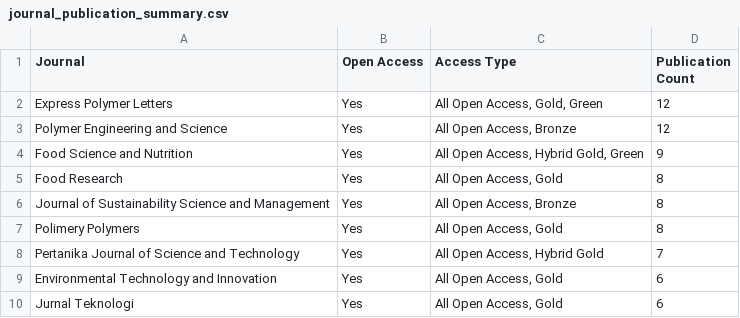
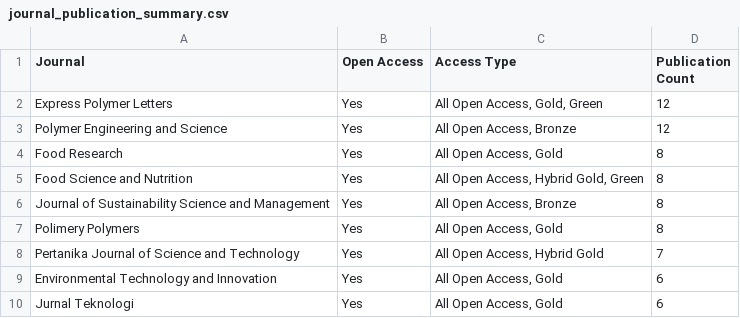
Before and after one commit to yusriy/analysis_ppti_research_trend, a CSV file: data/journal_publication_summary.csv, drawn as a sheet; only a part is shown.

```diff
--- a/data/journal_publication_summary.csv
+++ b/data/journal_publication_summary.csv
@@ -3,4 +3,4 @@ Express Polymer Letters,Yes,"All Open Access, Gold, Green",12
 Polymer Engineering and Science,Yes,"All Open Access, Bronze",12
-Food Science and Nutrition,Yes,"All Open Access, Hybrid Gold, Green",9
 Food Research,Yes,"All Open Access, Gold",8
+Food Science and Nutrition,Yes,"All Open Access, Hybrid Gold, Green",8
 Journal of Sustainability Science and Management,Yes,"All Open Access, Bronze",8
```
Also changed, not shown: data/keyword_citation_counts.csv, data/keyword_journal_counts.csv, 5 other files.
